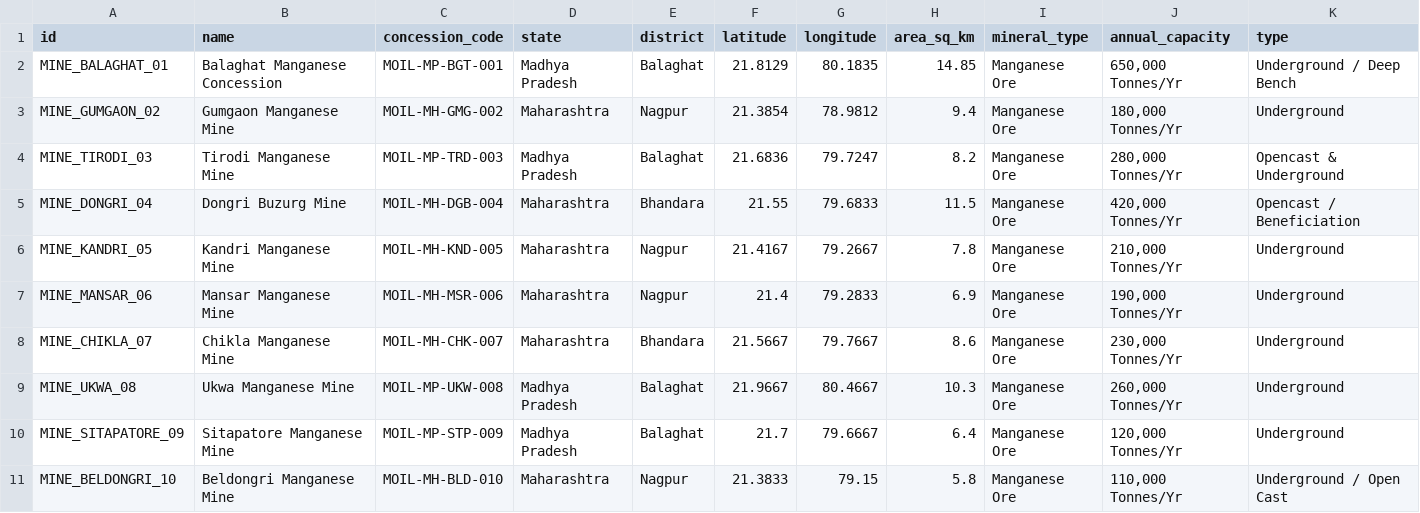
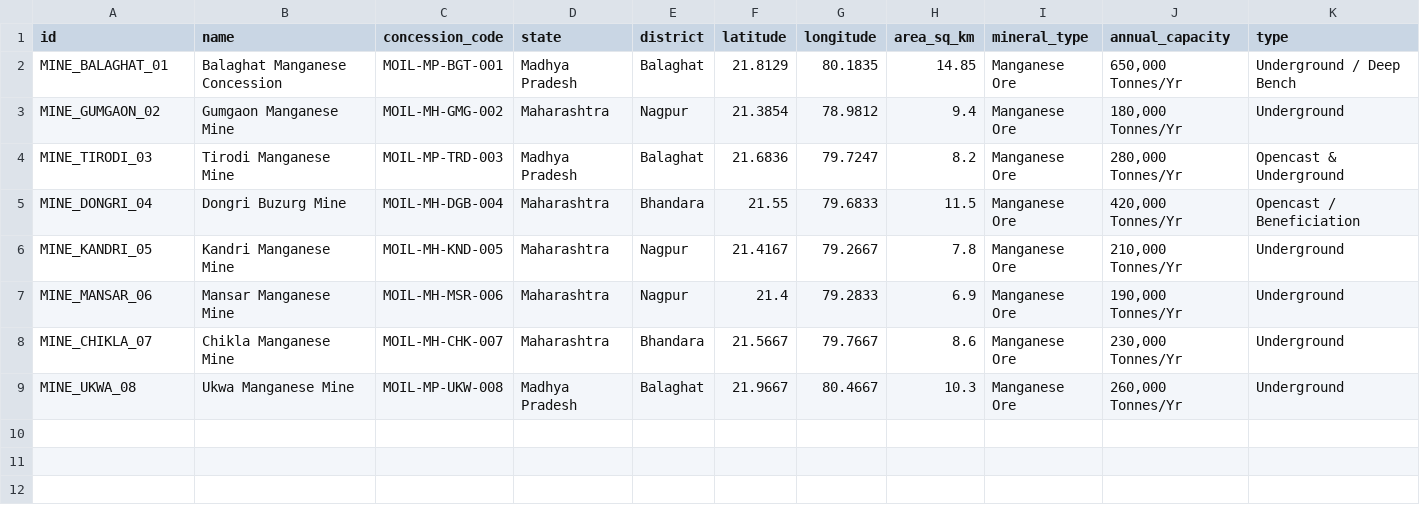
Before and after one commit to omkumarzala99/SIH-2026-, a CSV file: data/mock/mines.csv, drawn as a sheet.

Commit message:
fix: align mock data and seed pipeline to official 8 MOIL concessions
- Reconcile seed datasets to strictly 8 authorized MOIL concessions and 37 zones
- Remove synthetic Sitapatore and Beldongri mines from data/mock CSVs, generator script, and frontend catalogs
- Adjust seed threshold in database/seed_data.py to guard against re-seeding at >= 8 mines
- Resolves NASA FIRMS summary assertion failure in GitHub Actions CI (assert len(data) == 8)

```diff
--- a/data/mock/mines.csv
+++ b/data/mock/mines.csv
@@ -9,3 +9 @@ MINE_CHIKLA_07,Chikla Manganese Mine,MOIL-MH-CHK-007,Maharashtra,Bhandara,21.566
 MINE_UKWA_08,Ukwa Manganese Mine,MOIL-MP-UKW-008,Madhya Pradesh,Balaghat,21.9667,80.4667,10.3,Manganese Ore,"260,000 Tonnes/Yr",Underground
-MINE_SITAPATORE_09,Sitapatore Manganese Mine,MOIL-MP-STP-009,Madhya Pradesh,Balaghat,21.7,79.6667,6.4,Manganese Ore,"120,000 Tonnes/Yr",Underground
-MINE_BELDONGRI_10,Beldongri Manganese Mine,MOIL-MH-BLD-010,Maharashtra,Nagpur,21.3833,79.15,5.8,Manganese Ore,"110,000 Tonnes/Yr",Underground / Open Cast
```
Also changed, not shown: data/mock/mining_zones.csv, 10 other files.
